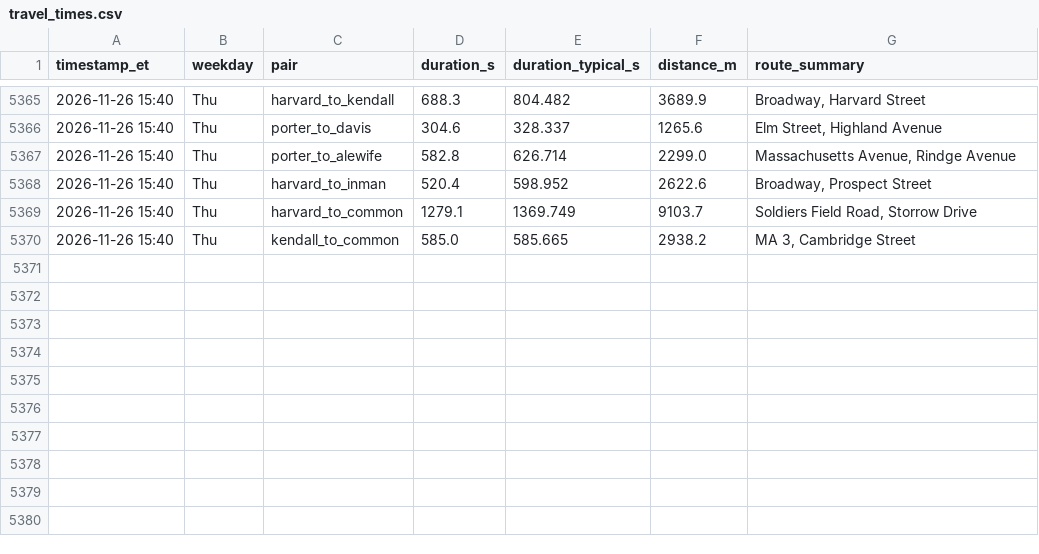
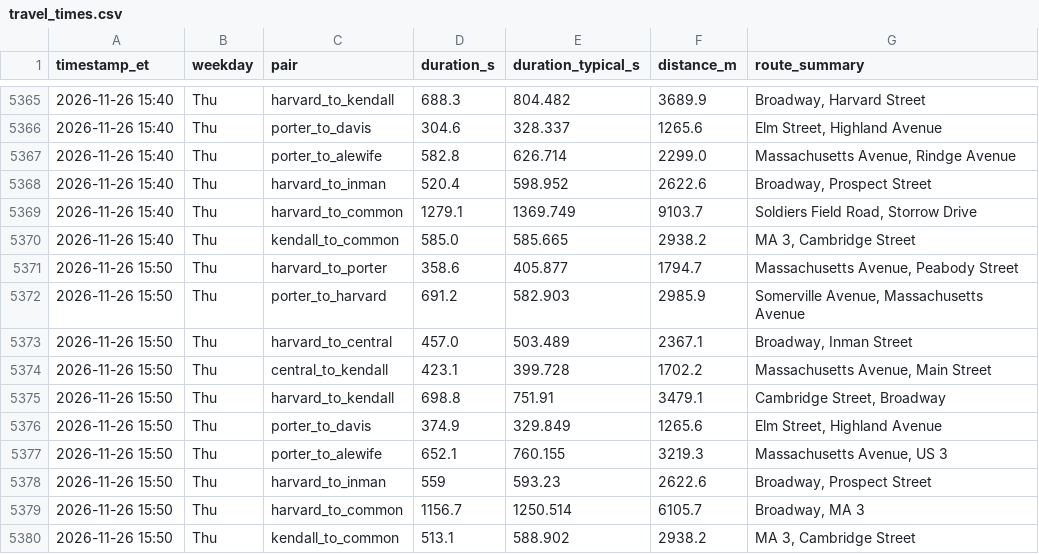
Before and after one commit to sonnywang2005/traffic-harvest, a CSV file: data/travel_times.csv, drawn as a sheet; only a part is shown, gaps mark what is left out.

Commit message:
harvest 2026-11-26T20:50Z

```diff
--- a/data/travel_times.csv
+++ b/data/travel_times.csv
@@ -5370 +5370,11 @@ timestamp_et,weekday,pair,duration_s,duration_typical_s,distance_m,route_summary
 2026-11-26 15:40,Thu,kendall_to_common,585.0,585.665,2938.2,"MA 3, Cambridge Street"
+2026-11-26 15:50,Thu,harvard_to_porter,358.6,405.877,1794.7,"Massachusetts Avenue, Peabody Street"
+2026-11-26 15:50,Thu,porter_to_harvard,691.2,582.903,2985.9,"Somerville Avenue, Massachusetts Avenue"
+2026-11-26 15:50,Thu,harvard_to_central,457.0,503.489,2367.1,"Broadway, Inman Street"
+2026-11-26 15:50,Thu,central_to_kendall,423.1,399.728,1702.2,"Massachusetts Avenue, Main Street"
+2026-11-26 15:50,Thu,harvard_to_kendall,698.8,751.91,3479.1,"Cambridge Street, Broadway"
+2026-11-26 15:50,Thu,porter_to_davis,374.9,329.849,1265.6,"Elm Street, Highland Avenue"
+2026-11-26 15:50,Thu,porter_to_alewife,652.1,760.155,3219.3,"Massachusetts Avenue, US 3"
+2026-11-26 15:50,Thu,harvard_to_inman,559,593.23,2622.6,"Broadway, Prospect Street"
+2026-11-26 15:50,Thu,harvard_to_common,1156.7,1250.514,6105.7,"Broadway, MA 3"
+2026-11-26 15:50,Thu,kendall_to_common,513.1,588.902,2938.2,"MA 3, Cambridge Street"
```
